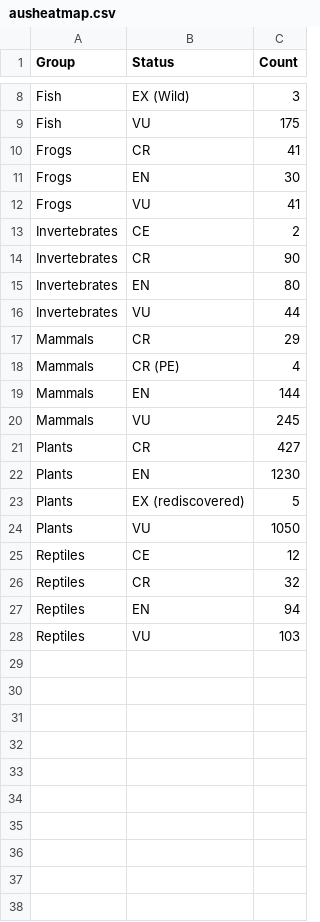
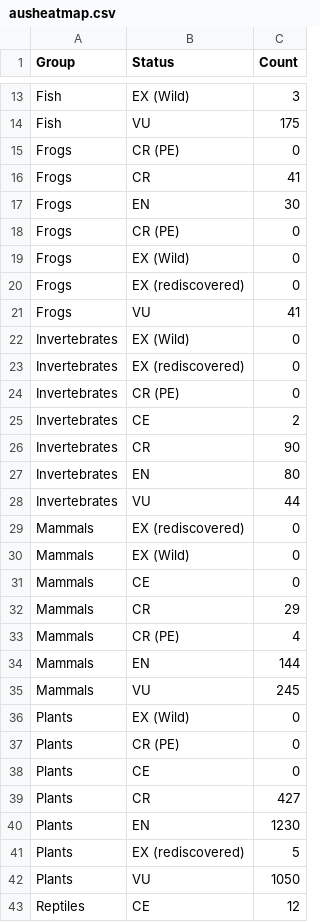
Before and after one commit to jngu0045/3179, a CSV file: Visualisation_2/data/ausheatmap.csv, drawn as a sheet; only a part is shown, gaps mark what is left out; the shorter side is filled out with more unchanged rows; the diff covers the shown part only.

Commit message:
update

```diff
--- a/Visualisation_2/data/ausheatmap.csv
+++ b/Visualisation_2/data/ausheatmap.csv
@@ -9,5 +14,12 @@ Fish,EX (Wild),3
 Fish,VU,175
+Frogs,CR (PE),0
 Frogs,CR,41
 Frogs,EN,30
+Frogs,CR (PE),0
+Frogs,EX (Wild),0
+Frogs,EX (rediscovered),0
 Frogs,VU,41
+Invertebrates,EX (Wild),0
+Invertebrates,EX (rediscovered),0
+Invertebrates,CR (PE),0
 Invertebrates,CE,2
@@ -16,2 +28,5 @@ Invertebrates,EN,80
 Invertebrates,VU,44
+Mammals,EX (rediscovered),0
+Mammals,EX (Wild),0
+Mammals,CE,0
 Mammals,CR,29
@@ -20,2 +35,5 @@ Mammals,EN,144
 Mammals,VU,245
+Plants,EX (Wild),0
+Plants,CR (PE),0
+Plants,CE,0
 Plants,CR,427
```
Also changed, not shown: 8 added rows elsewhere in this file.
